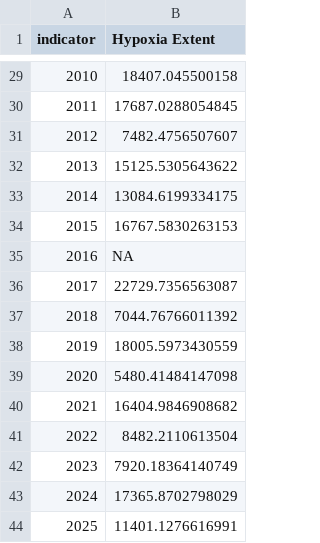
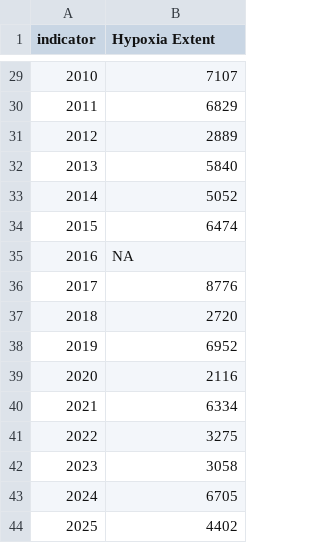
Before and after one commit to Gulf-IEA/Gulf-ESR, a CSV file: data/formatted/formatted_csvs/hypoxia_extent_formatted.csv, drawn as a sheet; only a part is shown, gaps mark what is left out; the diff covers the shown part only.

```diff
--- a/data/formatted/formatted_csvs/hypoxia_extent_formatted.csv
+++ b/data/formatted/formatted_csvs/hypoxia_extent_formatted.csv
@@ -29,16 +29,16 @@
-"2010","18407.045500158"
-"2011","17687.0288054845"
-"2012","7482.4756507607"
-"2013","15125.5305643622"
-"2014","13084.6199334175"
-"2015","16767.5830263153"
+"2010","7107"
+"2011","6829"
+"2012","2889"
+"2013","5840"
+"2014","5052"
+"2015","6474"
 "2016",NA
-"2017","22729.7356563087"
-"2018","7044.76766011392"
-"2019","18005.5973430559"
-"2020","5480.41484147098"
-"2021","16404.9846908682"
-"2022","8482.2110613504"
-"2023","7920.18364140749"
-"2024","17365.8702798029"
-"2025","11401.1276616991"
+"2017","8776"
+"2018","2720"
+"2019","6952"
+"2020","2116"
+"2021","6334"
+"2022","3275"
+"2023","3058"
+"2024","6705"
+"2025","4402"
```
Also changed, not shown: 25 edited cells elsewhere in this file, 3 other files.
